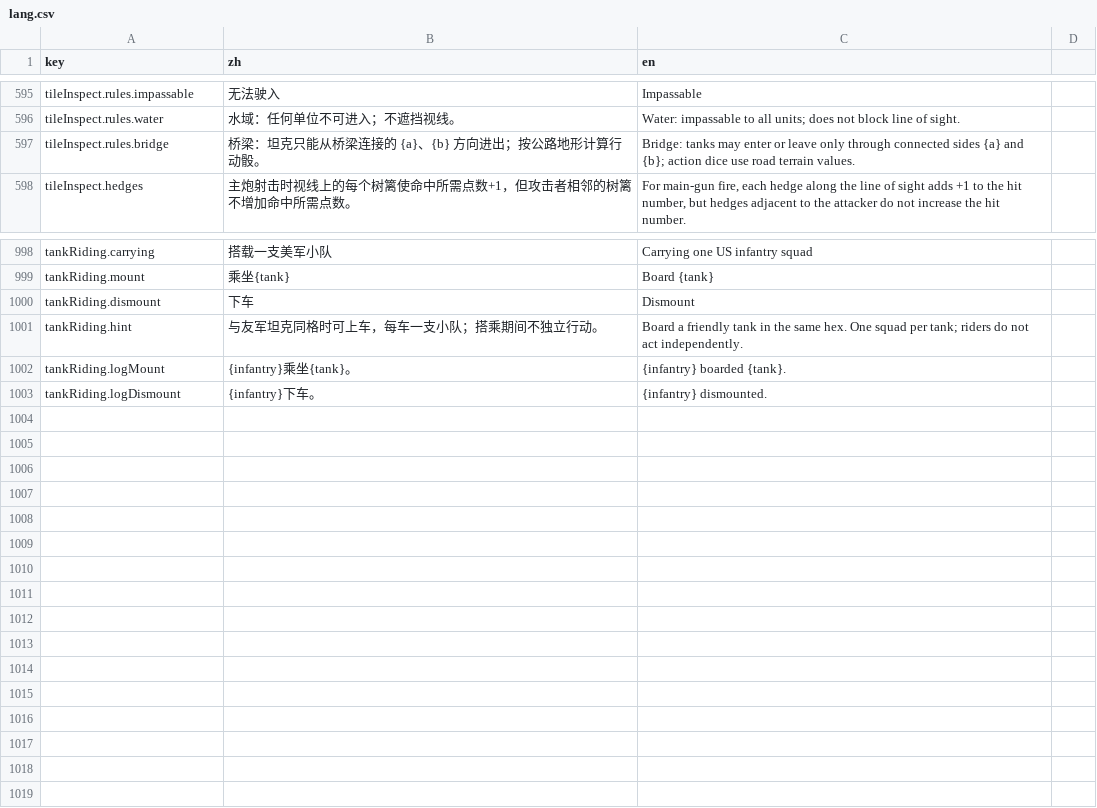
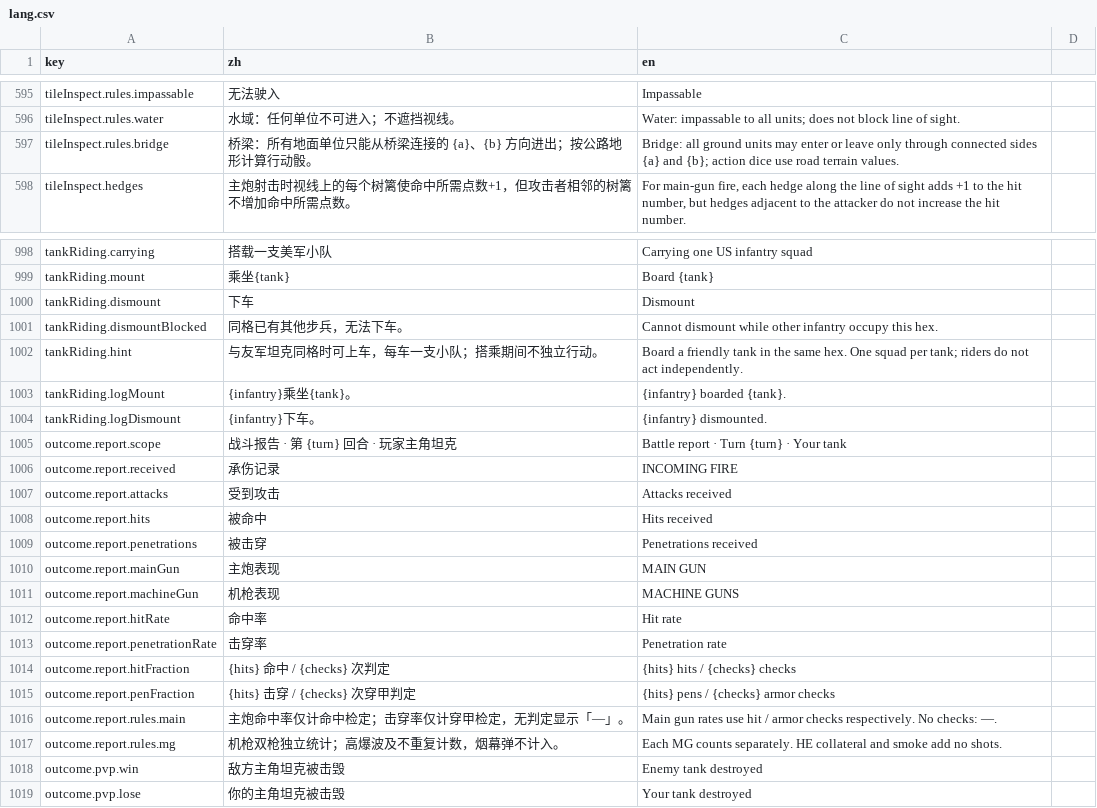
Before and after one commit to ls61117182/lostmoon, a CSV file: data/lang.csv, drawn as a sheet; only a part is shown, gaps mark what is left out.

```diff
--- a/data/lang.csv
+++ b/data/lang.csv
@@ -596,3 +596,3 @@ tileInspect.rules.impassable,无法驶入,Impassable
 tileInspect.rules.water,水域：任何单位不可进入；不遮挡视线。,Water: impassable to all units; does not block line of sight.
-tileInspect.rules.bridge,桥梁：坦克只能从桥梁连接的 {a}、{b} 方向进出；按公路地形计算行动骰。,Bridge: tanks may enter or leave only through connected sides {a} and {b}; action dice use road terrain values.
+tileInspect.rules.bridge,桥梁：所有地面单位只能从桥梁连接的 {a}、{b} 方向进出；按公路地形计算行动骰。,Bridge: all ground units may enter or leave only through connected sides {a} and {b}; action dice use road terrain values.
 tileInspect.hedges,主炮射击时视线上的每个树篱使命中所需点数+1，但攻击者相邻的树篱不增加命中所需点数。,"For main-gun fire, each hedge along the line of sight adds +1 to the hit number, but hedges adjacent to the attacker do not increase the hit number."
@@ -1000,2 +1000,3 @@ tankRiding.mount,乘坐{tank},Board {tank}
 tankRiding.dismount,下车,Dismount
+tankRiding.dismountBlocked,同格已有其他步兵，无法下车。,Cannot dismount while other infantry occupy this hex.
 tankRiding.hint,与友军坦克同格时可上车，每车一支小队；搭乘期间不独立行动。,Board a friendly tank in the same hex. One squad per tank; riders do not act independently.
@@ -1003 +1004,16 @@ tankRiding.logMount,{infantry}乘坐{tank}。,{infantry} boarded {tank}.
 tankRiding.logDismount,{infantry}下车。,{infantry} dismounted.
+outcome.report.scope,战斗报告 · 第 {turn} 回合 · 玩家主角坦克,Battle report · Turn {turn} · Your tank
+outcome.report.received,承伤记录,INCOMING FIRE
+outcome.report.attacks,受到攻击,Attacks received
+outcome.report.hits,被命中,Hits received
+outcome.report.penetrations,被击穿,Penetrations received
+outcome.report.mainGun,主炮表现,MAIN GUN
+outcome.report.machineGun,机枪表现,MACHINE GUNS
+outcome.report.hitRate,命中率,Hit rate
+outcome.report.penetrationRate,击穿率,Penetration rate
+outcome.report.hitFraction,{hits} 命中 / {checks} 次判定,{hits} hits / {checks} checks
+outcome.report.penFraction,{hits} 击穿 / {checks} 次穿甲判定,{hits} pens / {checks} armor checks
+outcome.report.rules.main,主炮命中率仅计命中检定；击穿率仅计穿甲检定，无判定显示「—」。,Main gun rates use hit / armor checks respectively. No checks: —.
+outcome.report.rules.mg,机枪双枪独立统计；高爆波及不重复计数，烟幕弹不计入。,Each MG counts separately. HE collateral and smoke add no shots.
+outcome.pvp.win,敌方主角坦克被击毁,Enemy tank destroyed
+outcome.pvp.lose,你的主角坦克被击毁,Your tank destroyed
```
Also changed, not shown: 51 other files.
